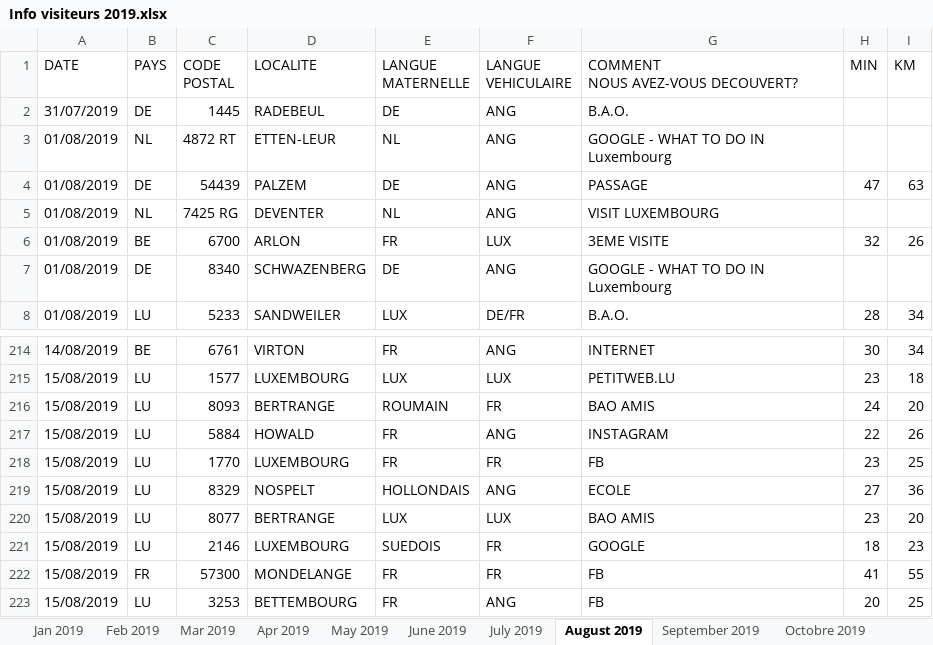
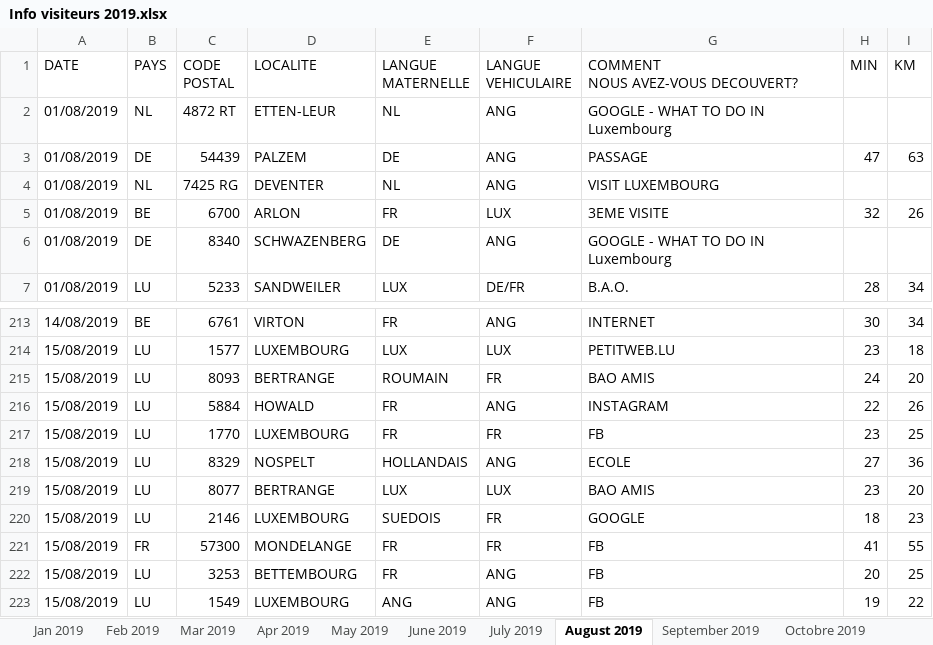
Before and after one commit to JulienMLR/Hackathon-BigData-2019, an Excel workbook: ressources/Traité/Info visiteurs 2019.xlsx, sheet August 2019, drawn as a sheet; only a part is shown, gaps mark what is left out; the shorter side is filled out with more unchanged rows; values as stored, in another font and other column widths than the file's, no cell formats; charts and pictures not drawn; removed rows and columns are numbered as before the commit, all else as after; the diff names each change by its address in the sheet, - before the commit and + after, or states it on an @@ line.

```diff
--- a/ressources/Traité/Info visiteurs 2019.xlsx (sheet August 2019)
+++ b/ressources/Traité/Info visiteurs 2019.xlsx (sheet August 2019)
-row 2: 31/07/2019 | DE | 1445 | RADEBEUL | DE | ANG | B.A.O.
-E218 (LANGUE MATERNELLE): HOLLONDAIS
+E218 (LANGUE MATERNELLE): HOLLANDAIS
```
Also changed, not shown: sheet Octobre 2019, sheet November 2019, sheet May 2019, sheet June 2019, sheet July 2019, sheet Jan 2019, 4 more sheets, cell formats, charts or pictures.
